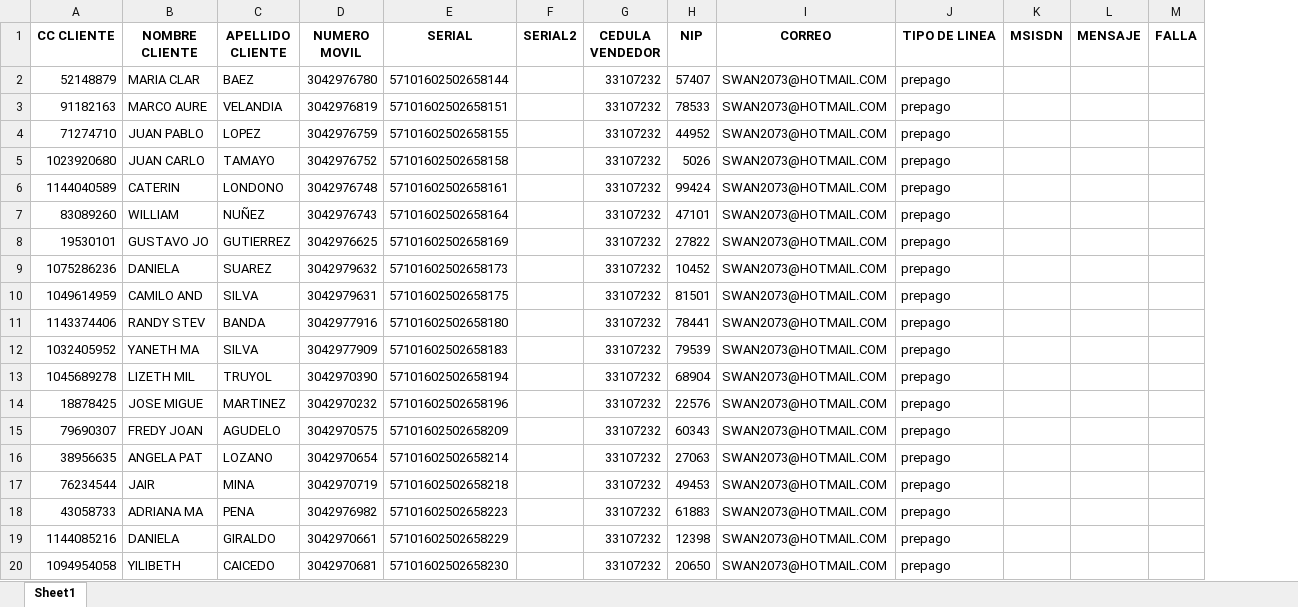
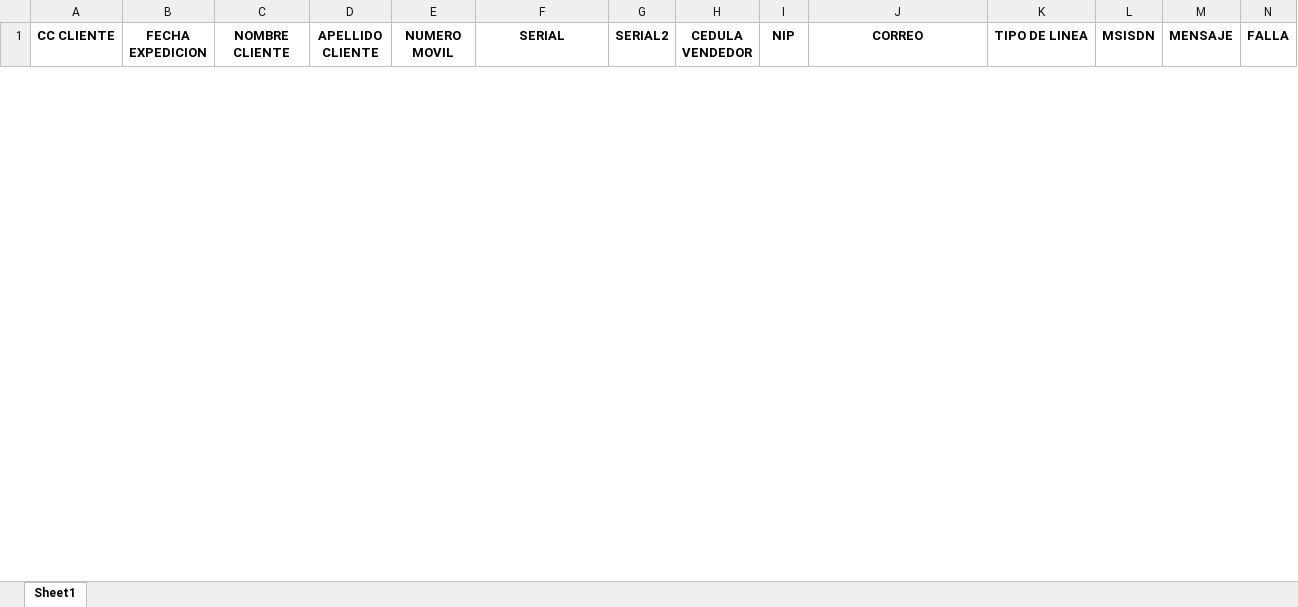
Before and after one commit to sebastian7584/automatizadorteam, an Excel workbook: src/portas/portabilidad.xlsx, sheet Sheet1, drawn as a sheet; only a part is shown; values as stored, in another font and other column widths than the file's, no borders; removed rows and columns are numbered as before the commit, all else as after; the diff covers the shown part only; the diff names each change by its address in the sheet, - before the commit and + after, or states it on an @@ line.

```diff
--- a/src/portas/portabilidad.xlsx (sheet Sheet1)
+++ b/src/portas/portabilidad.xlsx (sheet Sheet1)
+column B (FECHA EXPEDICION), empty
-row 2: 52148879 | MARIA CLAR | BAEZ | 3042976780 | 57101602502658144 |  | 33107232 | 57407 | SWAN2073@HOTMAIL.COM | prepago
-row 3: 91182163 | MARCO AURE | VELANDIA | 3042976819 | 57101602502658151 |  | 33107232 | 78533 | SWAN2073@HOTMAIL.COM | prepago
-row 4: 71274710 | JUAN PABLO | LOPEZ | 3042976759 | 57101602502658155 |  | 33107232 | 44952 | SWAN2073@HOTMAIL.COM | prepago
-row 5: 1023920680 | JUAN CARLO | TAMAYO | 3042976752 | 57101602502658158 |  | 33107232 | 5026 | SWAN2073@HOTMAIL.COM | prepago
-row 6: 1144040589 | CATERIN | LONDONO | 3042976748 | 57101602502658161 |  | 33107232 | 99424 | SWAN2073@HOTMAIL.COM | prepago
-row 7: 83089260 | WILLIAM | NUÑEZ | 3042976743 | 57101602502658164 |  | 33107232 | 47101 | SWAN2073@HOTMAIL.COM | prepago
-row 8: 19530101 | GUSTAVO JO | GUTIERREZ | 3042976625 | 57101602502658169 |  | 33107232 | 27822 | SWAN2073@HOTMAIL.COM | prepago
-row 9: 1075286236 | DANIELA | SUAREZ | 3042979632 | 57101602502658173 |  | 33107232 | 10452 | SWAN2073@HOTMAIL.COM | prepago
-row 10: 1049614959 | CAMILO AND | SILVA | 3042979631 | 57101602502658175 |  | 33107232 | 81501 | SWAN2073@HOTMAIL.COM | prepago
-row 11: 1143374406 | RANDY STEV | BANDA | 3042977916 | 57101602502658180 |  | 33107232 | 78441 | SWAN2073@HOTMAIL.COM | prepago
-row 12: 1032405952 | YANETH MA | SILVA | 3042977909 | 57101602502658183 |  | 33107232 | 79539 | SWAN2073@HOTMAIL.COM | prepago
-row 13: 1045689278 | LIZETH MIL | TRUYOL | 3042970390 | 57101602502658194 |  | 33107232 | 68904 | SWAN2073@HOTMAIL.COM | prepago
-row 14: 18878425 | JOSE MIGUE | MARTINEZ | 3042970232 | 57101602502658196 |  | 33107232 | 22576 | SWAN2073@HOTMAIL.COM | prepago
-row 15: 79690307 | FREDY JOAN | AGUDELO | 3042970575 | 57101602502658209 |  | 33107232 | 60343 | SWAN2073@HOTMAIL.COM | prepago
-row 16: 38956635 | ANGELA PAT | LOZANO | 3042970654 | 57101602502658214 |  | 33107232 | 27063 | SWAN2073@HOTMAIL.COM | prepago
-row 17: 76234544 | JAIR | MINA | 3042970719 | 57101602502658218 |  | 33107232 | 49453 | SWAN2073@HOTMAIL.COM | prepago
-row 18: 43058733 | ADRIANA MA | PENA | 3042976982 | 57101602502658223 |  | 33107232 | 61883 | SWAN2073@HOTMAIL.COM | prepago
-row 19: 1144085216 | DANIELA | GIRALDO | 3042970661 | 57101602502658229 |  | 33107232 | 12398 | SWAN2073@HOTMAIL.COM | prepago
-row 20: 1094954058 | YILIBETH | CAICEDO | 3042970681 | 57101602502658230 |  | 33107232 | 20650 | SWAN2073@HOTMAIL.COM | prepago
```
Also changed, not shown: 50 added rows and 33 removed rows elsewhere in this sheet, src/legalizador/legalizador.xlsx, 27 other files.
